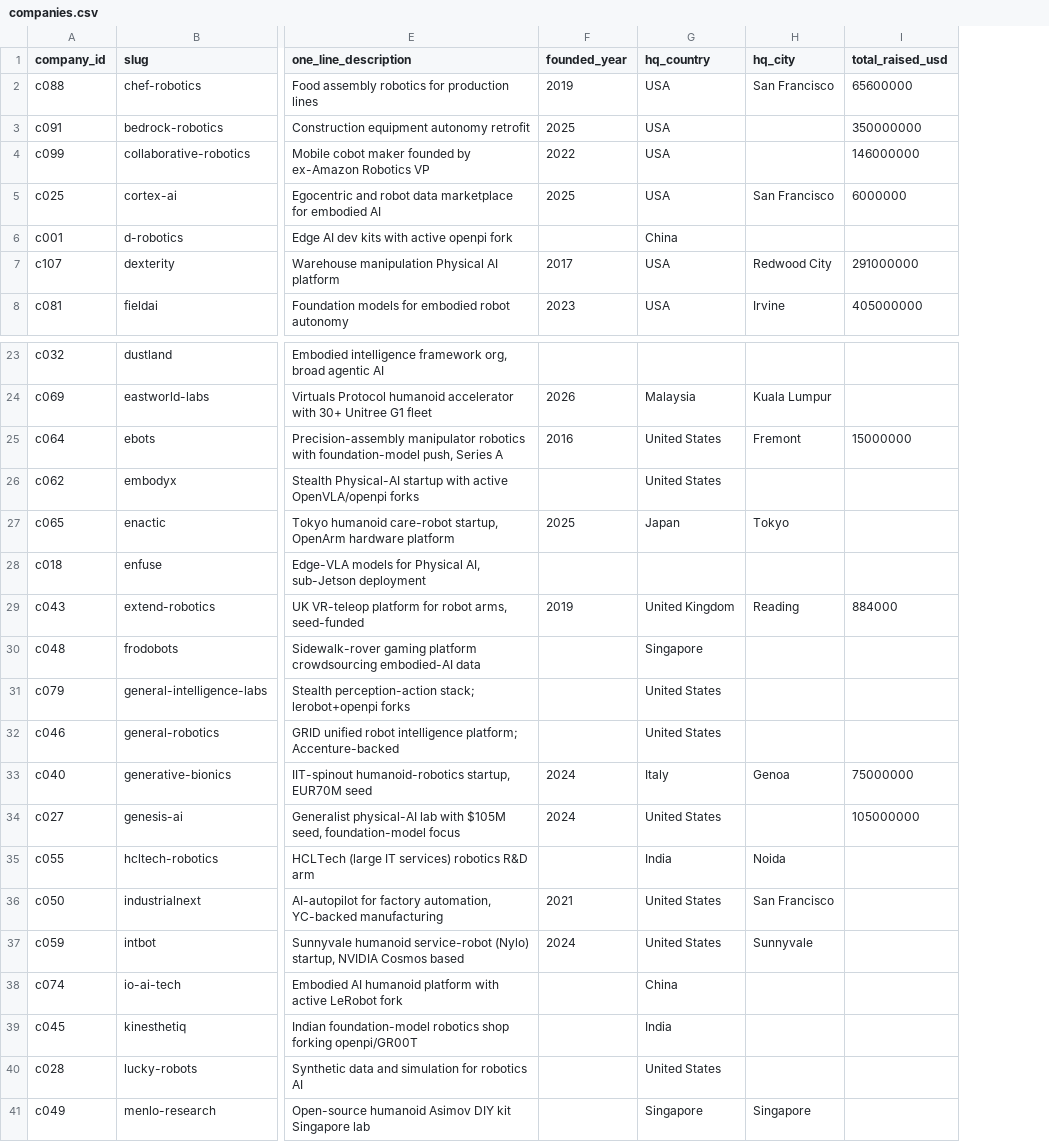
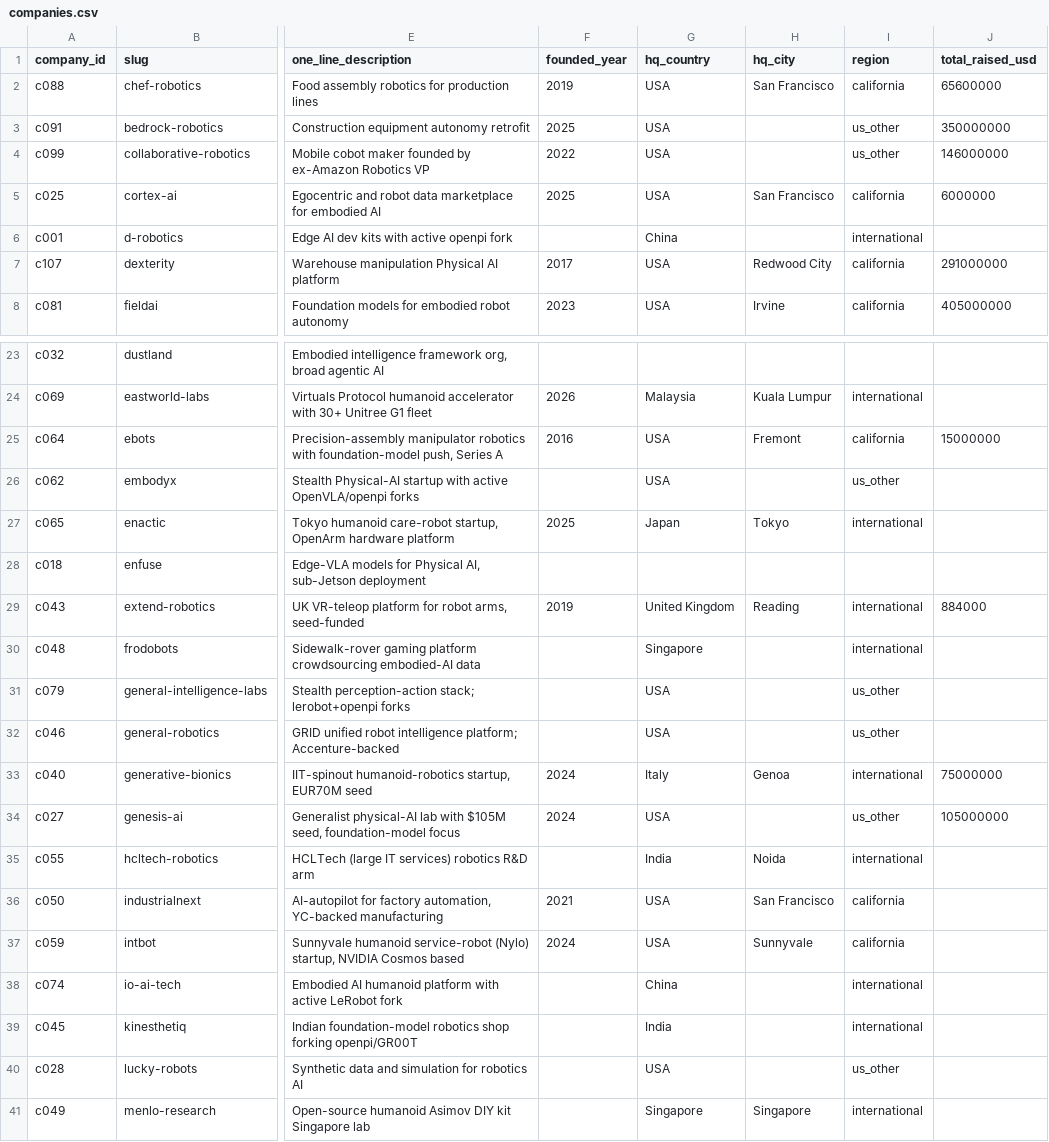
Before and after one commit to wyatthenryzoia-art/reflex-target-map, a CSV file: data/companies.csv, drawn as a sheet; only a part is shown, gaps mark what is left out; the diff covers the shown part only; the diff names each change by its address in the sheet, - before the commit and + after, or states it on an @@ line.

Commit message:
ux: add HQ + region filter, drop tier column, default to CA-first sort, simplify methodology

```diff
--- a/data/companies.csv
+++ b/data/companies.csv
+column I (region), rows 2-8: california | us_other | us_other | california | international | california | california; rows 24-41: international | california | us_other | international |  | international | international | us_other | us_other | international | us_other | international | california | california | international | international | us_other | international
-G25:G26 (hq_country): United States
+G25:G26 (hq_country): USA
-G31:G32 (hq_country): United States
+G31:G32 (hq_country): USA
-G34 (hq_country): United States
+G34 (hq_country): USA
-G36:G37 (hq_country): United States
+G36:G37 (hq_country): USA
-G40 (hq_country): United States
+G40 (hq_country): USA
```
Also changed, not shown: 7 edited cells elsewhere in this file, 8 other files.
